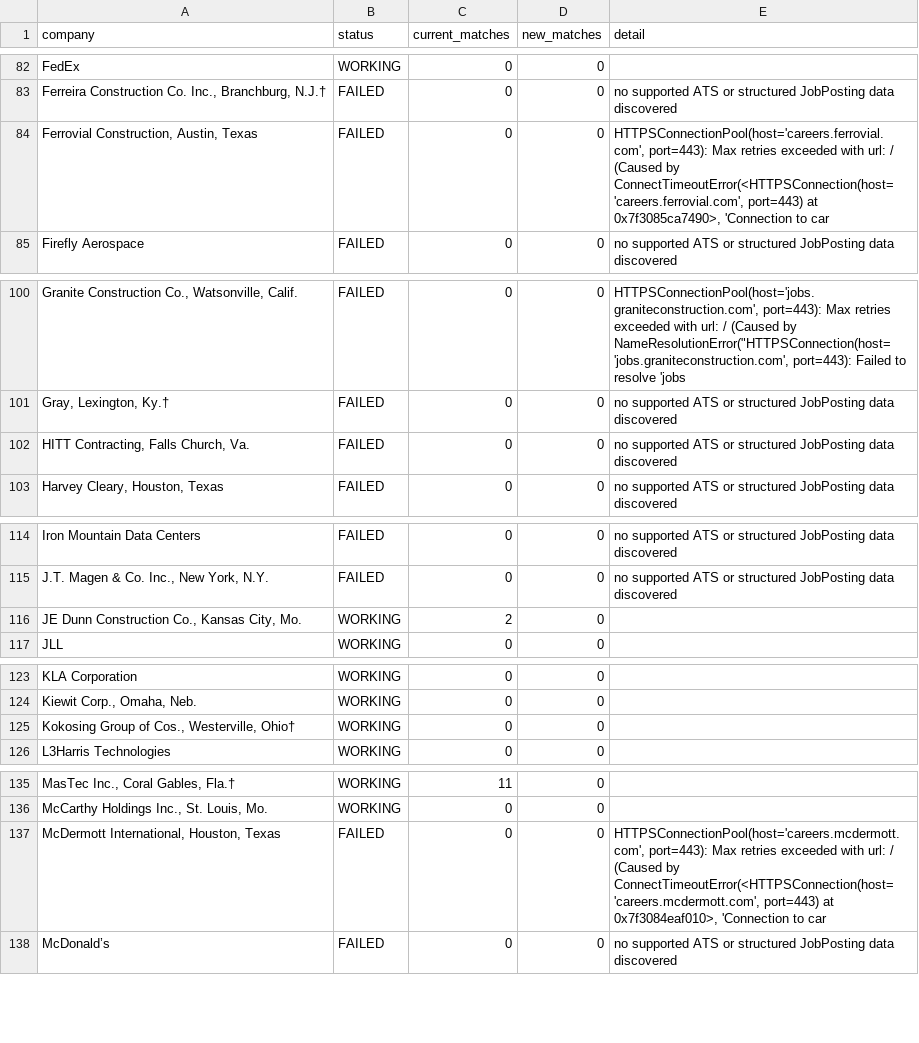
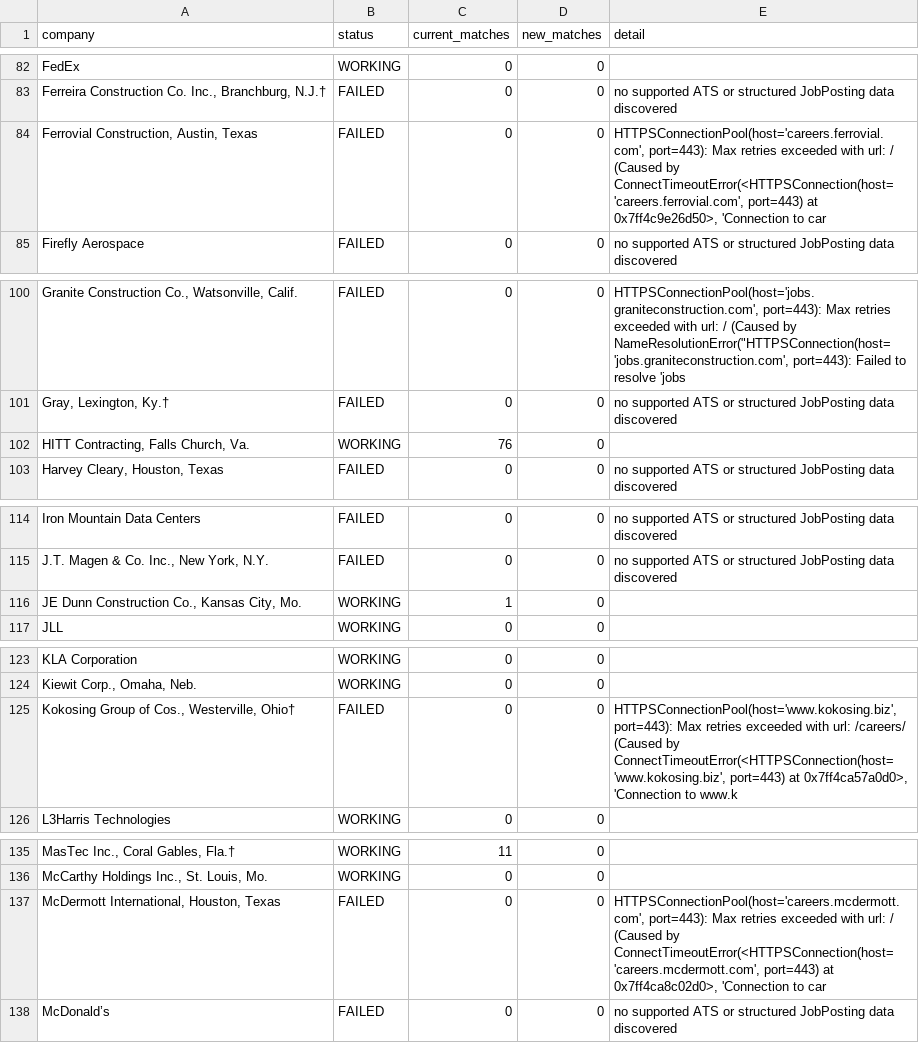
Before and after one commit to sandeepreddy46-max/Jobscrapper, a CSV file: source_health.csv, drawn as a sheet; only a part is shown, gaps mark what is left out; the diff covers the shown part only; the diff names each change by its address in the sheet, - before the commit and + after, or states it on an @@ line.

```diff
--- a/source_health.csv
+++ b/source_health.csv
-E84 (detail): …port=443) at 0x7f3085ca7490>, 'Connection to…
+E84 (detail): …port=443) at 0x7ff4c9e26d50>, 'Connection to…
-B102 (status): FAILED
+B102 (status): WORKING
-C102 (current_matches): 0
+C102 (current_matches): 76
-E102 (detail): no supported ATS or structured JobPosting data discovered
+E102 (detail): (empty)
-C116 (current_matches): 2
+C116 (current_matches): 1
-B125 (status): WORKING
+B125 (status): FAILED
-E125 (detail): (empty)
+E125 (detail): HTTPSConnectionPool(host='www.kokosing.biz', port=443): Max retries exceeded with url: /careers/ (Caused by ConnectTimeoutError(<HTTPSConnection(host='www.kokosing.biz', port=443) at 0x7ff4ca57a0d0>, 'Connection to www.k
-E137 (detail): …port=443) at 0x7f3084eaf010>, 'Connection to…
+E137 (detail): …port=443) at 0x7ff4ca8c02d0>, 'Connection to…
```
Also changed, not shown: 1 edited cell elsewhere in this file, 1 other file.
